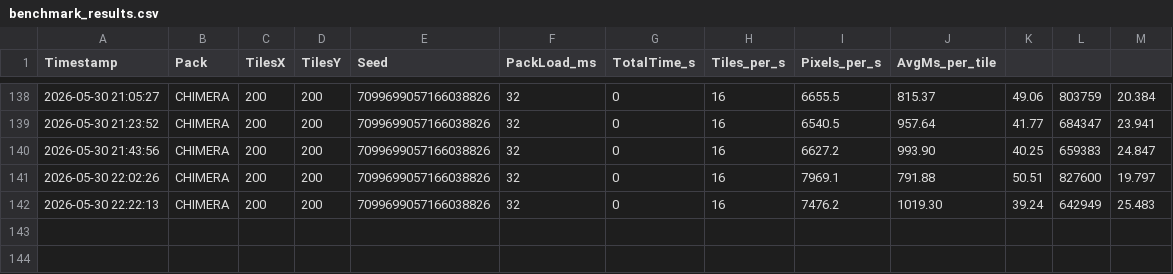
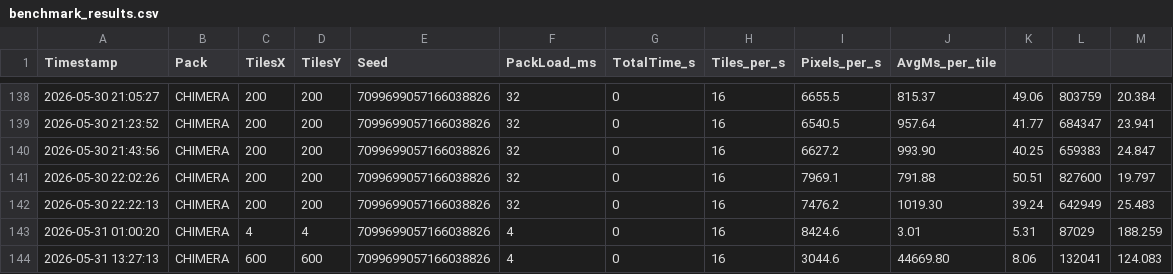
Before and after one commit to diytechy/CHIMERA, a CSV file: benchmark_results.csv, drawn as a sheet; only a part is shown, gaps mark what is left out.

```diff
--- a/benchmark_results.csv
+++ b/benchmark_results.csv
@@ -142 +142,3 @@ Timestamp,Pack,TilesX,TilesY,Seed,PackLoad_ms,TotalTime_s,Tiles_per_s,Pixels_per
 2026-05-30 22:22:13,CHIMERA,200,200,7099699057166038826,32,0,16,7476.2,1019.30,39.24,642949,25.483
+2026-05-31 01:00:20,CHIMERA,4,4,7099699057166038826,4,0,16,8424.6,3.01,5.31,87029,188.259
+2026-05-31 13:27:13,CHIMERA,600,600,7099699057166038826,4,0,16,3044.6,44669.80,8.06,132041,124.083
```
Also changed, not shown: .artifacts/BiomeTable.csv, 3 other files.
